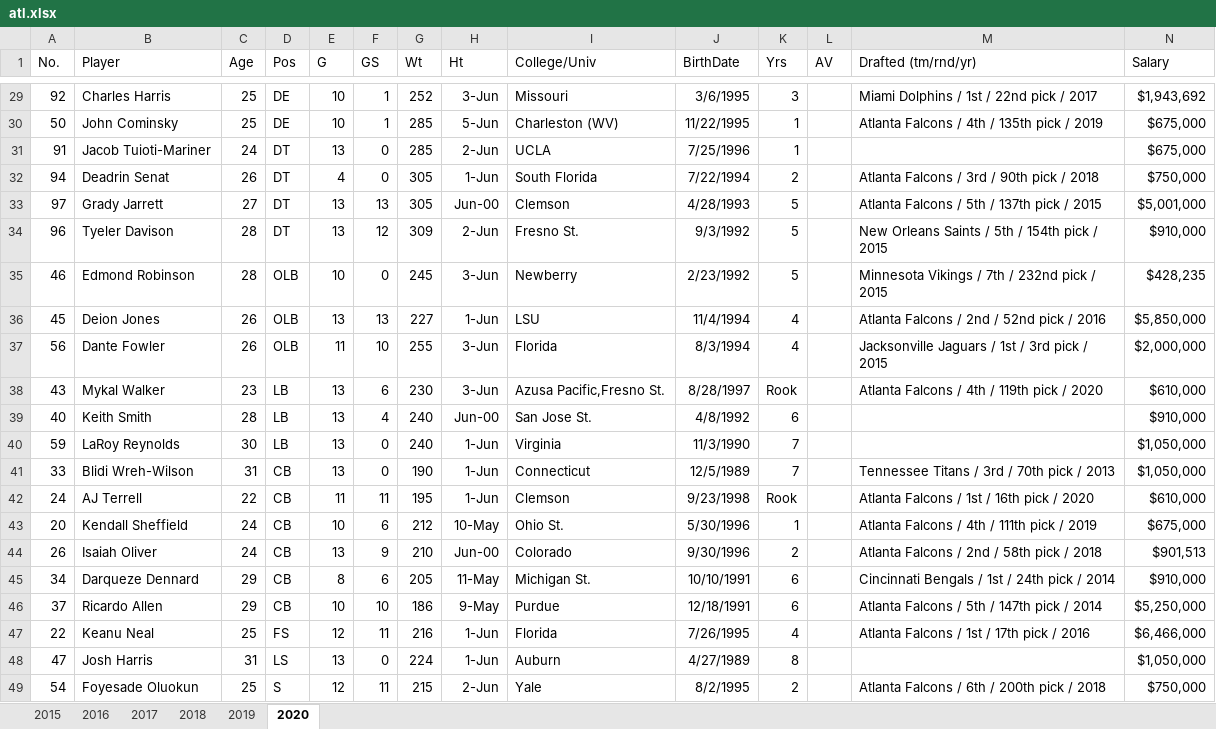
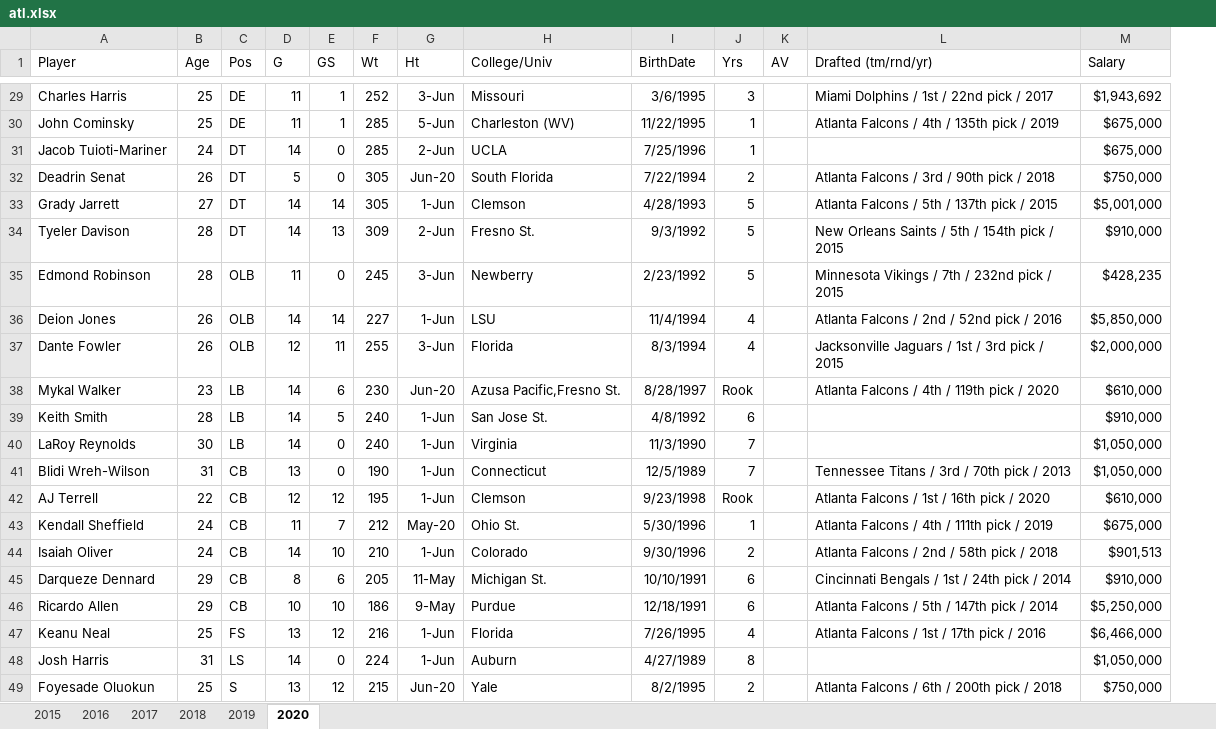
Before and after one commit to ClintNanney/Capstone, an Excel workbook: data/atl.xlsx, sheet 2020, drawn as a sheet; only a part is shown, gaps mark what is left out; values as stored, in another font and other column widths than the file's, no borders; removed rows and columns are numbered as before the commit, all else as after; the diff covers the shown part only; the diff names each change by its address in the sheet, - before the commit and + after, or states it on an @@ line.

```diff
--- a/data/atl.xlsx (sheet 2020)
+++ b/data/atl.xlsx (sheet 2020)
-column A (No.), rows 29-49: 92 | 50 | 91 | 94 | 97 | 96 | 46 | 45 | 56 | 43 | 40 | 59 | 33 | 24 | 20 | 26 | 34 | 37 | 22 | 47 | 54
-D29:D30 (G): 10
+D29:D30 (G): 11
-D31 (G): 13
+D31 (G): 14
-D32 (G): 4
+D32 (G): 5
-G32 (Ht): 1-Jun
+G32 (Ht): Jun-20
-D33:D34 (G): 13
+D33:D34 (G): 14
-E33 (GS): 13
+E33 (GS): 14
-G33 (Ht): Jun-00
+G33 (Ht): 1-Jun
-E34 (GS): 12
+E34 (GS): 13
-D35 (G): 10
+D35 (G): 11
-D36 (G): 13
+D36 (G): 14
-E36 (GS): 13
+E36 (GS): 14
-D37 (G): 11
+D37 (G): 12
-E37 (GS): 10
+E37 (GS): 11
-D38:D40 (G): 13
+D38:D40 (G): 14
-G38 (Ht): 3-Jun
+G38 (Ht): Jun-20
-E39 (GS): 4
+E39 (GS): 5
-G39 (Ht): Jun-00
+G39 (Ht): 1-Jun
-D42 (G): 11
+D42 (G): 12
-E42 (GS): 11
+E42 (GS): 12
-D43 (G): 10
+D43 (G): 11
-E43 (GS): 6
+E43 (GS): 7
-G43 (Ht): 10-May
+G43 (Ht): May-20
-D44 (G): 13
+D44 (G): 14
-E44 (GS): 9
+E44 (GS): 10
-G44 (Ht): Jun-00
+G44 (Ht): 1-Jun
-D47 (G): 12
+D47 (G): 13
-E47 (GS): 11
+E47 (GS): 12
-D48 (G): 13
+D48 (G): 14
-D49 (G): 12
+D49 (G): 13
-E49 (GS): 11
+E49 (GS): 12
-G49 (Ht): 2-Jun
+G49 (Ht): Jun-20
```
Also changed, not shown: 43 edited cells elsewhere in this sheet, sheet 2017, sheet 2019, sheet 2018, data/atlanta.xlsx, data/den.xlsx, 7 other files.
